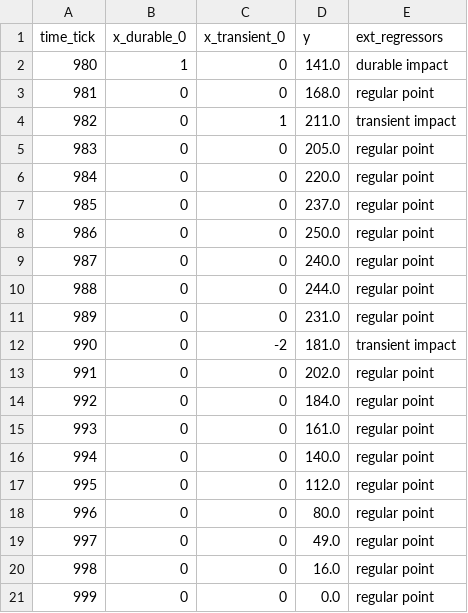
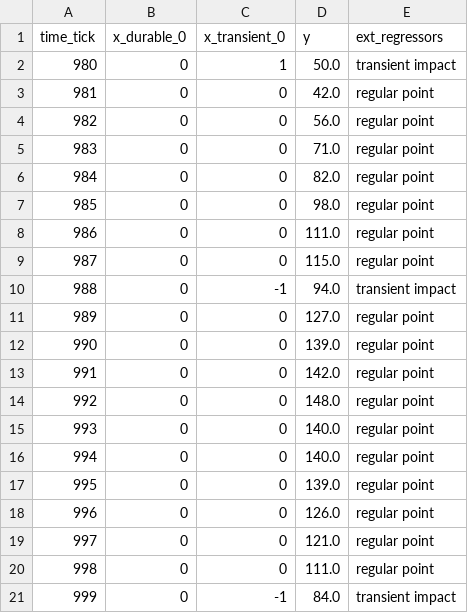
Before and after one commit to WinVector/Examples, a CSV file: TimeSeries/d_test.csv, drawn as a sheet.

```diff
--- a/TimeSeries/d_test.csv
+++ b/TimeSeries/d_test.csv
@@ -1,21 +1,21 @@
 time_tick,x_durable_0,x_transient_0,y,ext_regressors
-980,1,0,141.0,durable impact
-981,0,0,168.0,regular point
-982,0,1,211.0,transient impact
-983,0,0,205.0,regular point
-984,0,0,220.0,regular point
-985,0,0,237.0,regular point
-986,0,0,250.0,regular point
-987,0,0,240.0,regular point
-988,0,0,244.0,regular point
-989,0,0,231.0,regular point
-990,0,-2,181.0,transient impact
-991,0,0,202.0,regular point
-992,0,0,184.0,regular point
-993,0,0,161.0,regular point
+980,0,1,50.0,transient impact
+981,0,0,42.0,regular point
+982,0,0,56.0,regular point
+983,0,0,71.0,regular point
+984,0,0,82.0,regular point
+985,0,0,98.0,regular point
+986,0,0,111.0,regular point
+987,0,0,115.0,regular point
+988,0,-1,94.0,transient impact
+989,0,0,127.0,regular point
+990,0,0,139.0,regular point
+991,0,0,142.0,regular point
+992,0,0,148.0,regular point
+993,0,0,140.0,regular point
 994,0,0,140.0,regular point
-995,0,0,112.0,regular point
-996,0,0,80.0,regular point
-997,0,0,49.0,regular point
-998,0,0,16.0,regular point
-999,0,0,0.0,regular point
+995,0,0,139.0,regular point
+996,0,0,126.0,regular point
+997,0,0,121.0,regular point
+998,0,0,111.0,regular point
+999,0,-1,84.0,transient impact
```
Also changed, not shown: TimeSeries/d_train.csv, 6 other files.
